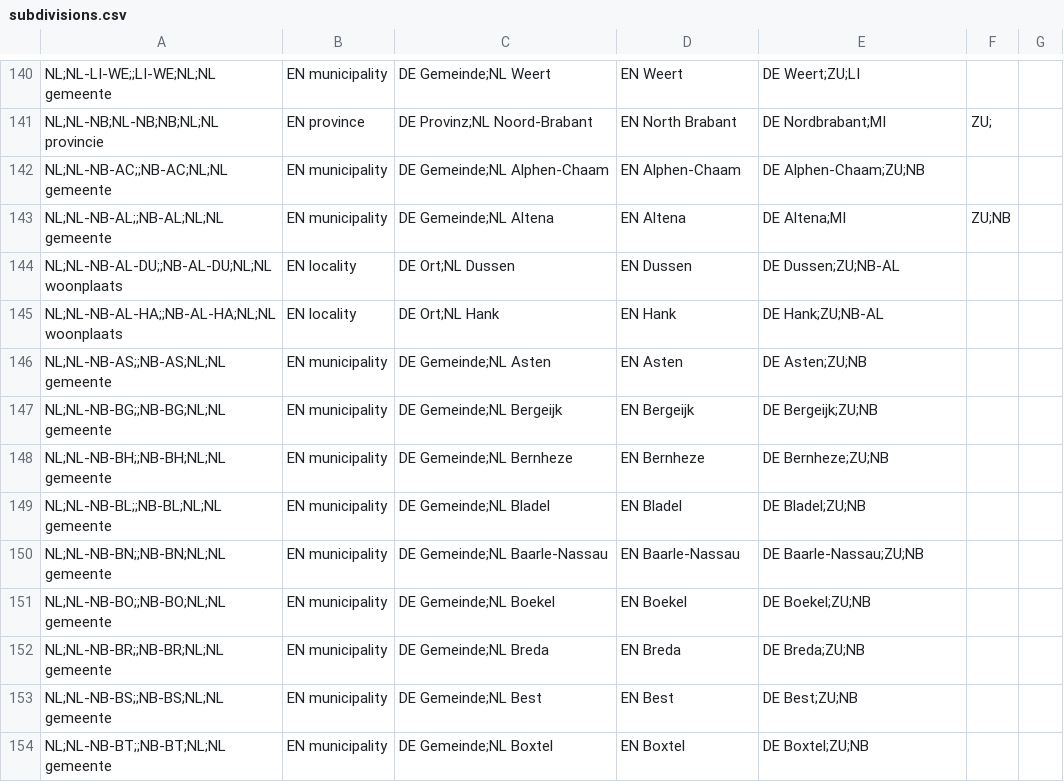
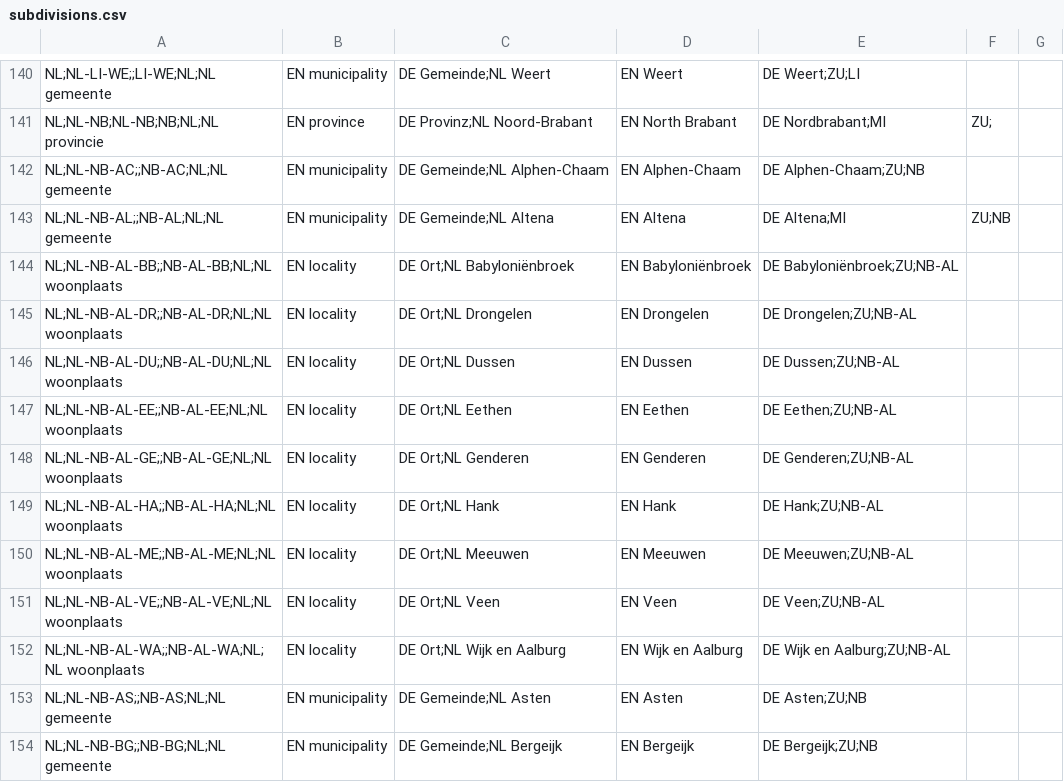
Before and after one commit to KristjanESPERANTO/openholidaysapi.data, a CSV file: src/nl/subdivisions.csv, drawn as a sheet; only a part is shown, gaps mark what is left out; the shorter side is filled out with more unchanged rows.

Commit message:
fix(nl): add former Aalburg localities to South region

```diff
--- a/src/nl/subdivisions.csv
+++ b/src/nl/subdivisions.csv
@@ -143,4 +143,11 @@ NL;NL-NB-AC;;NB-AC;NL;NL gemeente,EN municipality,DE Gemeinde;NL Alphen-Chaam,EN
 NL;NL-NB-AL;;NB-AL;NL;NL gemeente,EN municipality,DE Gemeinde;NL Altena,EN Altena,DE Altena;MI,ZU;NB
+NL;NL-NB-AL-BB;;NB-AL-BB;NL;NL woonplaats,EN locality,DE Ort;NL Babyloniënbroek,EN Babyloniënbroek,DE Babyloniënbroek;ZU;NB-AL
+NL;NL-NB-AL-DR;;NB-AL-DR;NL;NL woonplaats,EN locality,DE Ort;NL Drongelen,EN Drongelen,DE Drongelen;ZU;NB-AL
 NL;NL-NB-AL-DU;;NB-AL-DU;NL;NL woonplaats,EN locality,DE Ort;NL Dussen,EN Dussen,DE Dussen;ZU;NB-AL
+NL;NL-NB-AL-EE;;NB-AL-EE;NL;NL woonplaats,EN locality,DE Ort;NL Eethen,EN Eethen,DE Eethen;ZU;NB-AL
+NL;NL-NB-AL-GE;;NB-AL-GE;NL;NL woonplaats,EN locality,DE Ort;NL Genderen,EN Genderen,DE Genderen;ZU;NB-AL
 NL;NL-NB-AL-HA;;NB-AL-HA;NL;NL woonplaats,EN locality,DE Ort;NL Hank,EN Hank,DE Hank;ZU;NB-AL
+NL;NL-NB-AL-ME;;NB-AL-ME;NL;NL woonplaats,EN locality,DE Ort;NL Meeuwen,EN Meeuwen,DE Meeuwen;ZU;NB-AL
+NL;NL-NB-AL-VE;;NB-AL-VE;NL;NL woonplaats,EN locality,DE Ort;NL Veen,EN Veen,DE Veen;ZU;NB-AL
+NL;NL-NB-AL-WA;;NB-AL-WA;NL;NL woonplaats,EN locality,DE Ort;NL Wijk en Aalburg,EN Wijk en Aalburg,DE Wijk en Aalburg;ZU;NB-AL
 NL;NL-NB-AS;;NB-AS;NL;NL gemeente,EN municipality,DE Gemeinde;NL Asten,EN Asten,DE Asten;ZU;NB
```
